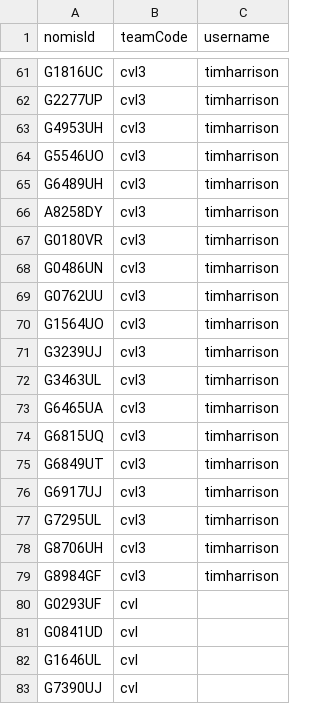
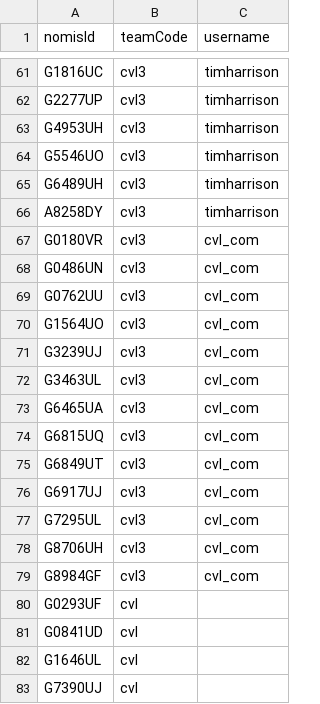
Before and after one commit to ministryofjustice/hmpps-community-api-wiremock, a CSV file: src/main/resources/caseloads.csv, drawn as a sheet; only a part is shown, gaps mark what is left out.

Commit message:
CVSL-1821: Use cvl com as user on new nomis numbers.

```diff
--- a/src/main/resources/caseloads.csv
+++ b/src/main/resources/caseloads.csv
@@ -66,15 +66,15 @@ G6489UH,cvl3,timharrison
 A8258DY,cvl3,timharrison
-G0180VR,cvl3,timharrison
-G0486UN,cvl3,timharrison
-G0762UU,cvl3,timharrison
-G1564UO,cvl3,timharrison
-G3239UJ,cvl3,timharrison
-G3463UL,cvl3,timharrison
-G6465UA,cvl3,timharrison
-G6815UQ,cvl3,timharrison
-G6849UT,cvl3,timharrison
-G6917UJ,cvl3,timharrison
-G7295UL,cvl3,timharrison
-G8706UH,cvl3,timharrison
-G8984GF,cvl3,timharrison
+G0180VR,cvl3,cvl_com
+G0486UN,cvl3,cvl_com
+G0762UU,cvl3,cvl_com
+G1564UO,cvl3,cvl_com
+G3239UJ,cvl3,cvl_com
+G3463UL,cvl3,cvl_com
+G6465UA,cvl3,cvl_com
+G6815UQ,cvl3,cvl_com
+G6849UT,cvl3,cvl_com
+G6917UJ,cvl3,cvl_com
+G7295UL,cvl3,cvl_com
+G8706UH,cvl3,cvl_com
+G8984GF,cvl3,cvl_com
 G0293UF,cvl,
```
